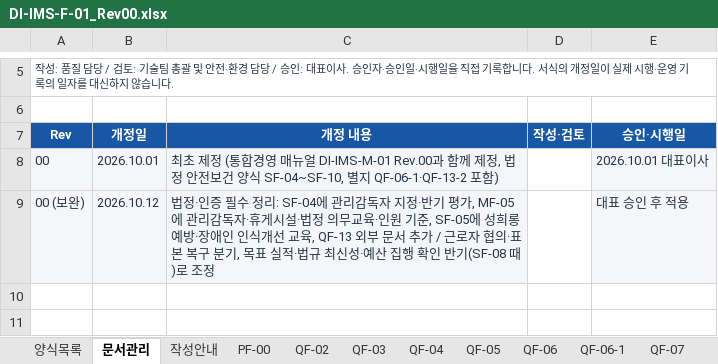
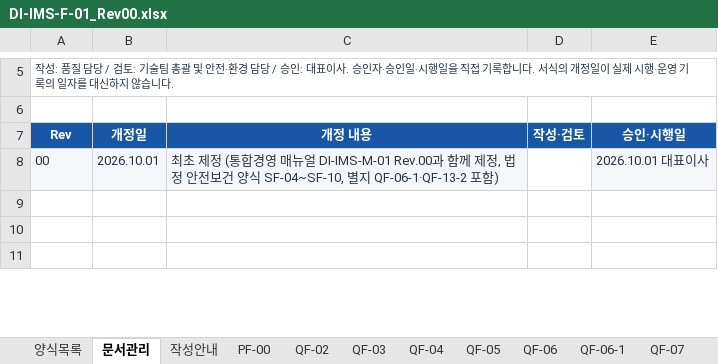
Before and after one commit to bmk3037/donginensis, an Excel workbook: _src/iso/source/DI-IMS-F-01_Rev00.xlsx, sheet 문서관리, drawn as a sheet; only a part is shown, gaps mark what is left out; the shorter side is filled out with more unchanged rows; values as stored, in another font and other column widths than the file's, no borders; charts and pictures not drawn; the diff names each change by its address in the sheet, - before the commit and + after, or states it on an @@ line.

```diff
--- a/_src/iso/source/DI-IMS-F-01_Rev00.xlsx (sheet 문서관리)
+++ b/_src/iso/source/DI-IMS-F-01_Rev00.xlsx (sheet 문서관리)
-row 9: 00 (보완) | 2026.10.12 | 법정·인증 필수 정리: SF-04에 관리감독자 지정·반기 평가, MF-05에 관리감독자·휴게시설·법정 의무교육·인원 기준, SF-05에 성희롱 예방·장애인 인식개선 교육, QF-13 외부 문서 추가 / 근로자 협의·표본 복구 분기, 목표 실적·법규 최신성·예산 집행 확인 반기(SF-08 때)로 조정 |  | 대표 승인 후 적용
```
Also changed, not shown: sheet MF-05, 14 other files.
